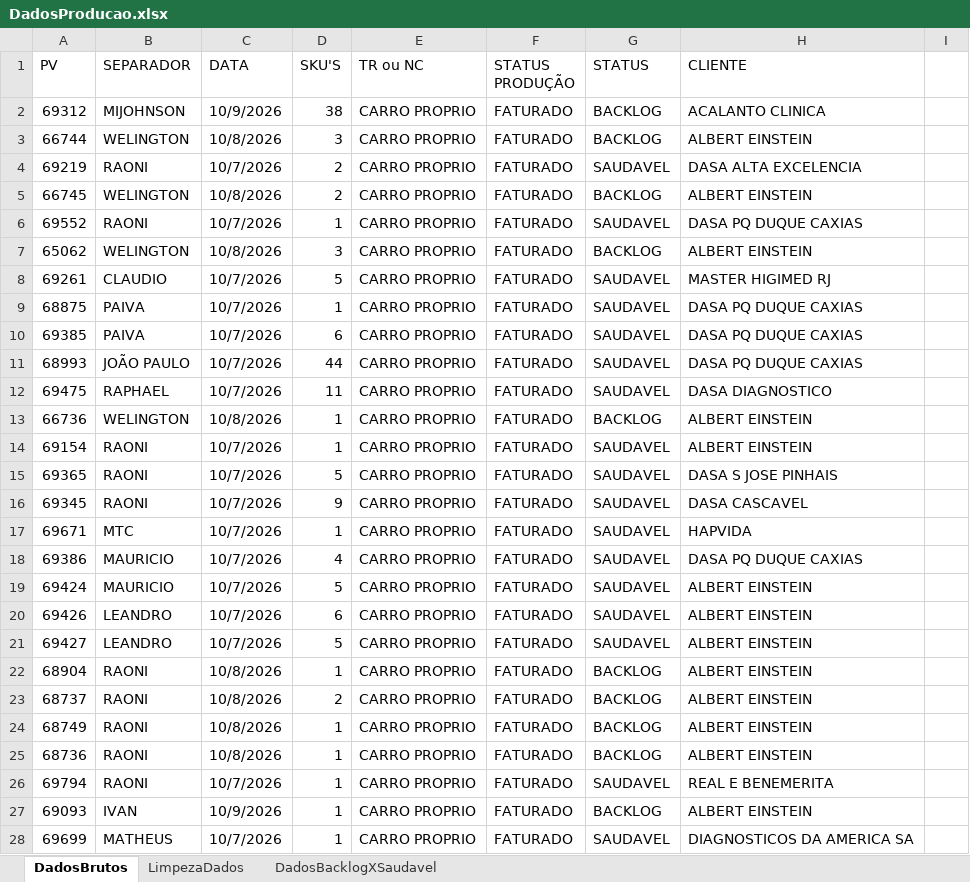
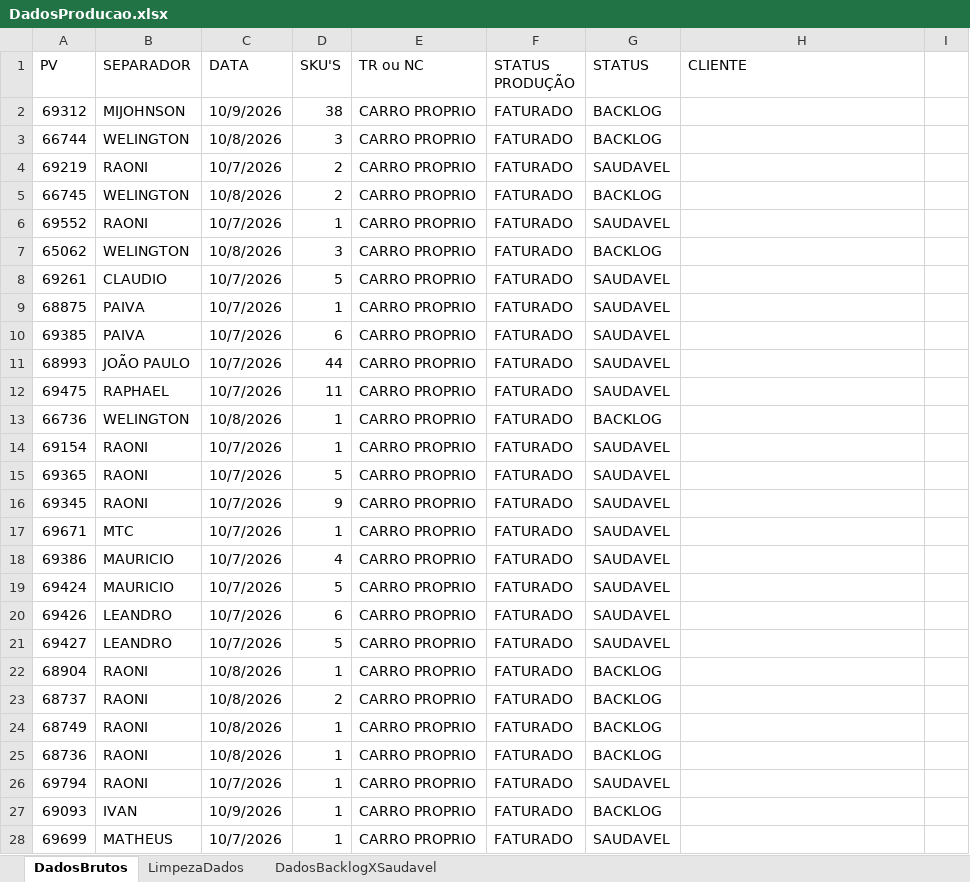
Before and after one commit to Retr00-Br/AcompanhamentoProducao, an Excel workbook: DadosProducao.xlsx, sheet DadosBrutos, drawn as a sheet; only a part is shown; values as stored, in another font and other column widths than the file's, no cell formats; conditional formats not drawn; the diff covers the shown part only; the diff names each change by its address in the sheet, - before the commit and + after, or states it on an @@ line.

Commit message:
fix: Final da atualização diária dos dados

```diff
--- a/DadosProducao.xlsx (sheet DadosBrutos)
+++ b/DadosProducao.xlsx (sheet DadosBrutos)
-H2 (CLIENTE): ACALANTO CLINICA
+H2 (CLIENTE): (empty)
-H3 (CLIENTE): ALBERT EINSTEIN
+H3 (CLIENTE): (empty)
-H4 (CLIENTE): DASA ALTA EXCELENCIA
+H4 (CLIENTE): (empty)
-H5 (CLIENTE): ALBERT EINSTEIN
+H5 (CLIENTE): (empty)
-H6 (CLIENTE): DASA PQ DUQUE CAXIAS
+H6 (CLIENTE): (empty)
-H7 (CLIENTE): ALBERT EINSTEIN
+H7 (CLIENTE): (empty)
-H8 (CLIENTE): MASTER HIGIMED RJ
+H8 (CLIENTE): (empty)
-H9:H11 (CLIENTE): DASA PQ DUQUE CAXIAS
+H9:H11 (CLIENTE): (empty)
-H12 (CLIENTE): DASA DIAGNOSTICO
+H12 (CLIENTE): (empty)
-H13:H14 (CLIENTE): ALBERT EINSTEIN
+H13:H14 (CLIENTE): (empty)
-H15 (CLIENTE): DASA S JOSE PINHAIS
+H15 (CLIENTE): (empty)
-H16 (CLIENTE): DASA CASCAVEL
+H16 (CLIENTE): (empty)
-H17 (CLIENTE): HAPVIDA
+H17 (CLIENTE): (empty)
-H18 (CLIENTE): DASA PQ DUQUE CAXIAS
+H18 (CLIENTE): (empty)
-H19:H25 (CLIENTE): ALBERT EINSTEIN
+H19:H25 (CLIENTE): (empty)
-H26 (CLIENTE): REAL E BENEMERITA
+H26 (CLIENTE): (empty)
-H27 (CLIENTE): ALBERT EINSTEIN
+H27 (CLIENTE): (empty)
-H28 (CLIENTE): DIAGNOSTICOS DA AMERICA SA
+H28 (CLIENTE): (empty)
```
Also changed, not shown: 50 added rows, 3 removed rows and 1149 edited cells elsewhere in this sheet, sheet DadosBacklogXSaudavel, sheet LimpezaDados, cell formats, formulas that keep their value, DadosFaturamento.xlsx, DadosRomaneios.xlsx.
